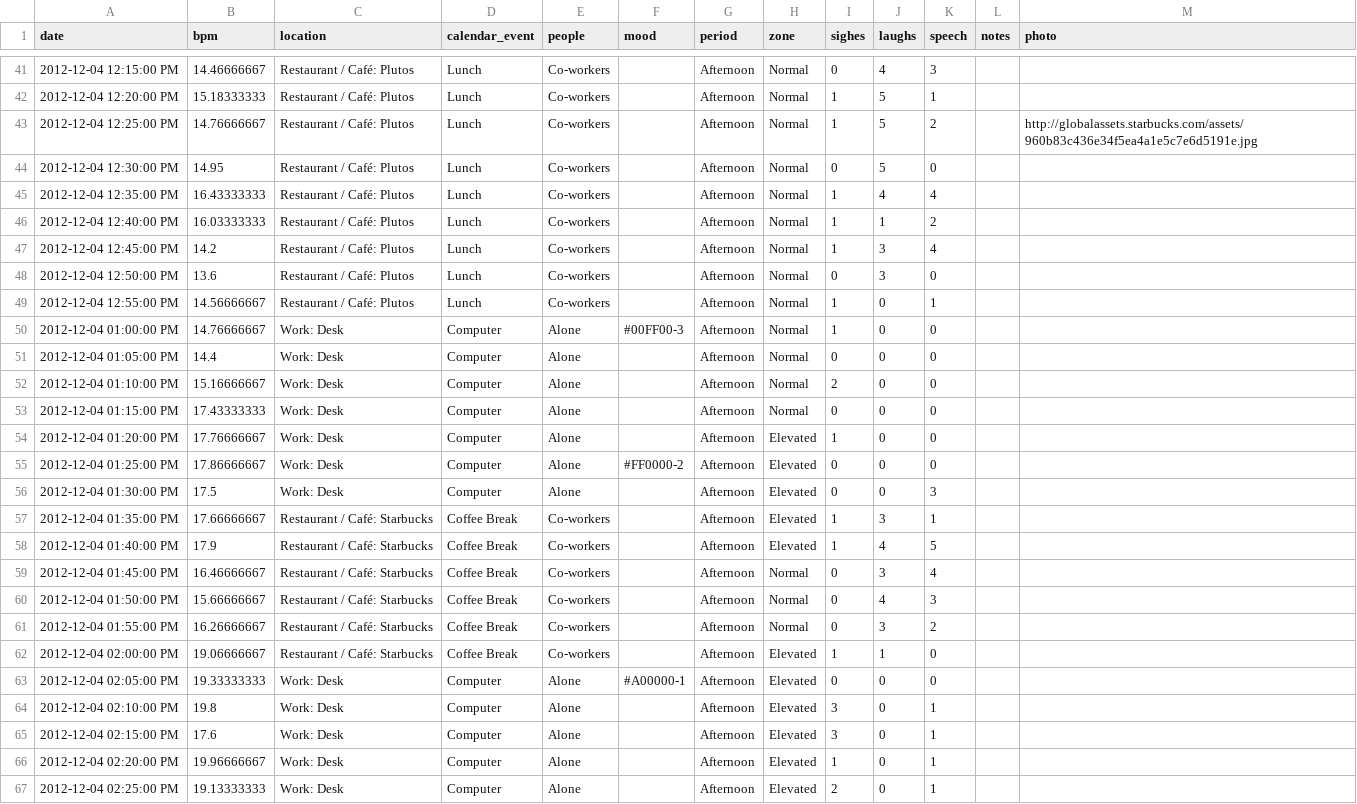
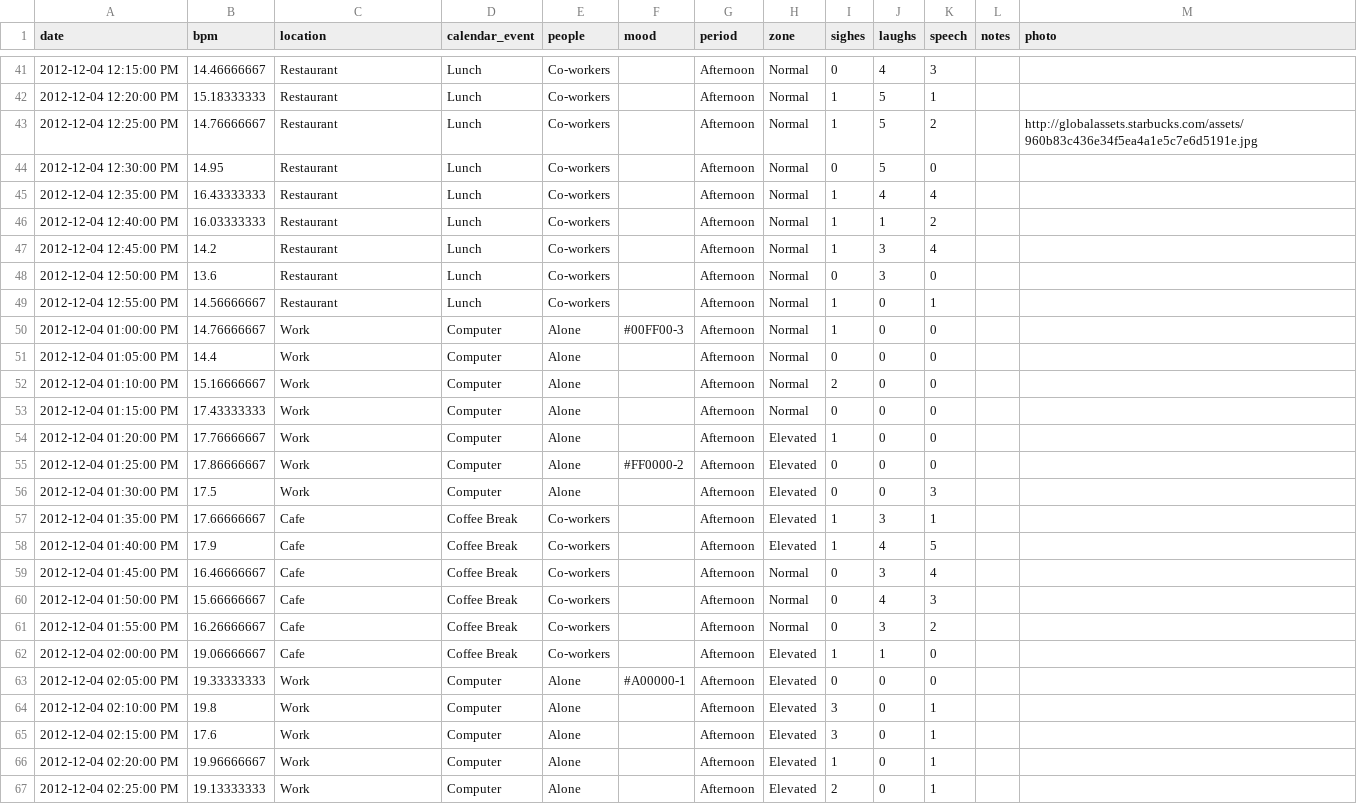
Before and after one commit to alvinkheng/CS448BProject, a CSV file: Office Worker.csv, drawn as a sheet; only a part is shown, gaps mark what is left out; the diff covers the shown part only; the diff names each change by its address in the sheet, - before the commit and + after, or states it on an @@ line.

```diff
--- a/Office Worker.csv
+++ b/Office Worker.csv
-C41:C49 (location): Restaurant / Café: Plutos
+C41:C49 (location): Restaurant
-C50:C56 (location): Work: Desk
+C50:C56 (location): Work
-C57:C62 (location): Restaurant / Café: Starbucks
+C57:C62 (location): Cafe
-C63:C67 (location): Work: Desk
+C63:C67 (location): Work
```
Also changed, not shown: 86 edited cells elsewhere in this file, 3 other files.
